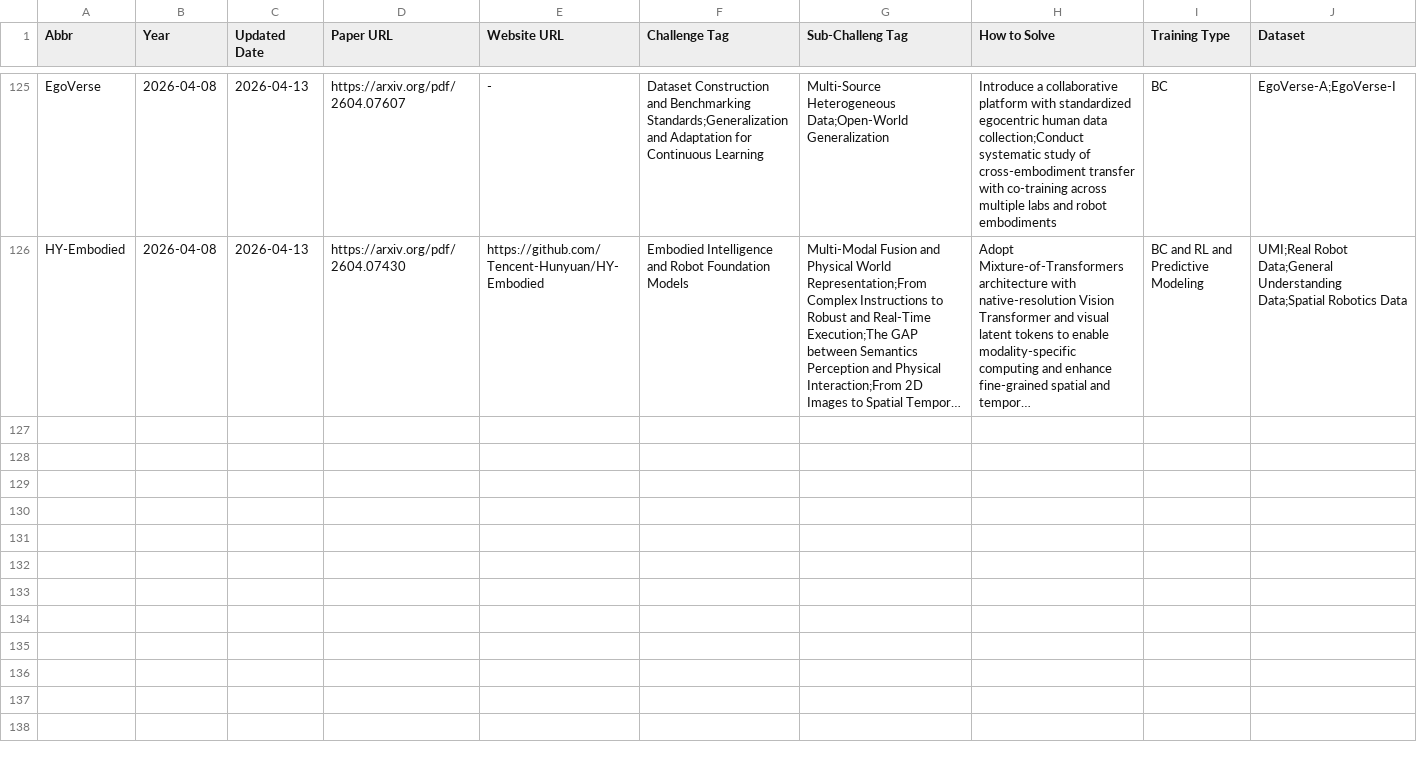
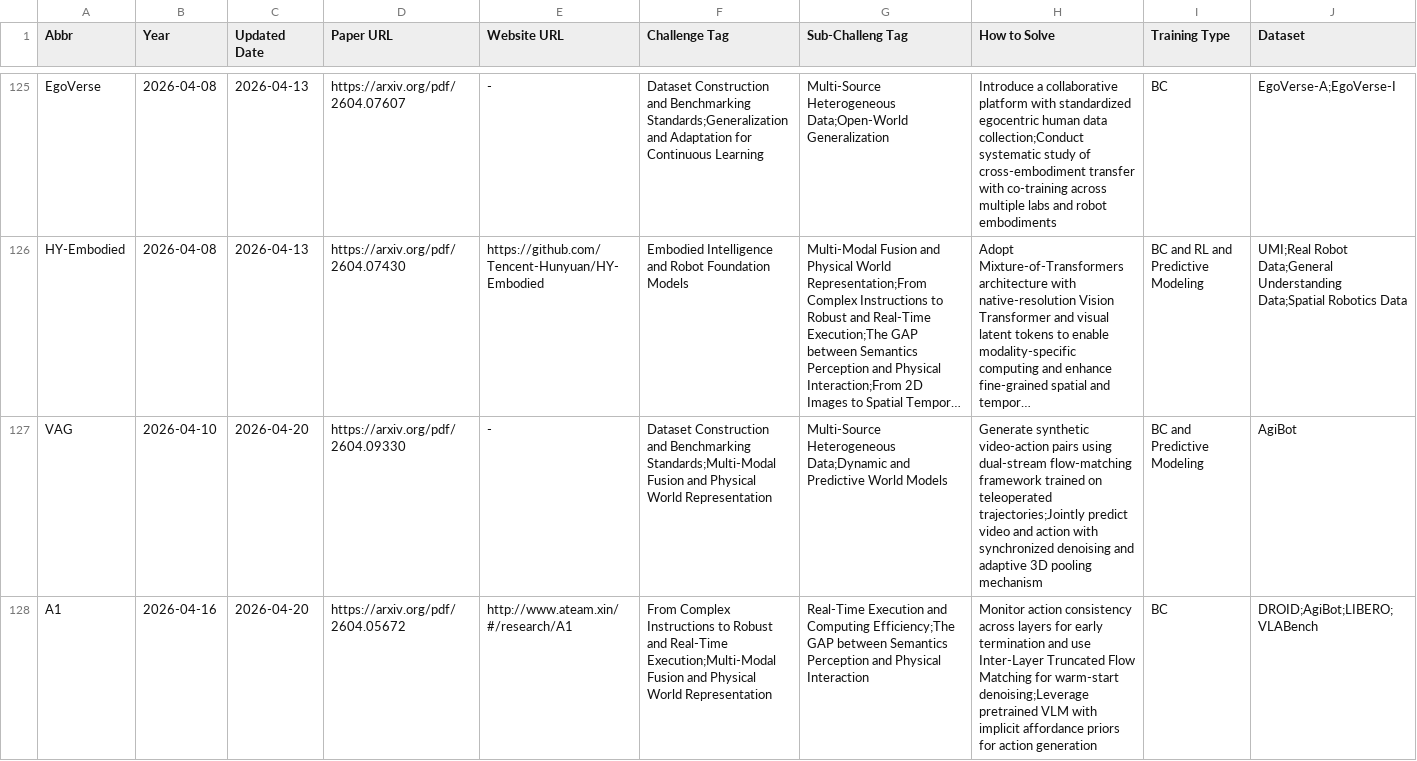
Before and after one commit to SuyuZ1/VLA-Survey-Anatomy, a CSV file: data/latest.csv, drawn as a sheet; only a part is shown, gaps mark what is left out; long unchanged cells end in …; rows hold the shown columns only; the diff covers the shown part only; the diff names each change by its address in the sheet, - before the commit and + after, or states it on an @@ line.

Commit message:
papers uploaded

```diff
--- a/data/latest.csv
+++ b/data/latest.csv
+row 127: VAG | 2026-04-10 | 2026-04-20 | https://arxiv.org/pdf/2604.09330 | - | Dataset Construction and Benchmarking Standards;Multi-Modal Fusion and Physical World Representation | Multi-Source Heterogeneous Data;Dynamic and Predictive World Models | Generate synthetic video-action pairs using dual-stream flow-matching framework trained on teleoperated trajectories;Jointly predict video and action with synchronized denoising and adaptive 3D pooling mechanism | BC and Predictive Modeling | AgiBot
+row 128: A1 | 2026-04-16 | 2026-04-20 | https://arxiv.org/pdf/2604.05672 | http://www.ateam.xin/#/research/A1 | From Complex Instructions to Robust and Real-Time Execution;Multi-Modal Fusion and Physical World Representation | Real-Time Execution and Computing Efficiency;The GAP between Semantics Perception and Physical Interaction | Monitor action consistency across layers for early termination and use Inter-Layer Truncated Flow Matching for warm-start denoising;Leverage pretrained VLM with implicit affordance priors for action generation | BC | DROID;AgiBot;LIBERO;VLABench
```
Also changed, not shown: 2 added rows elsewhere in this file, data/vla_data.csv.
